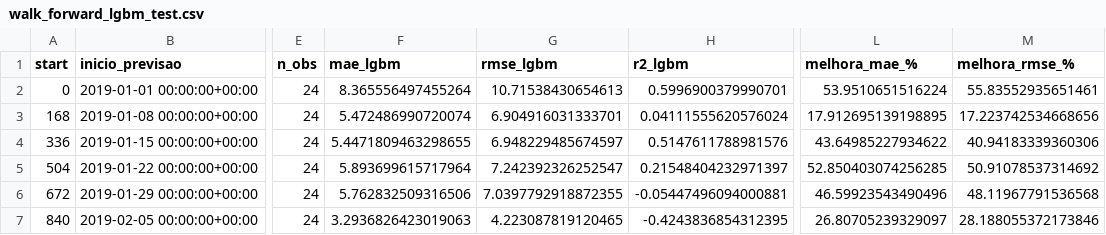
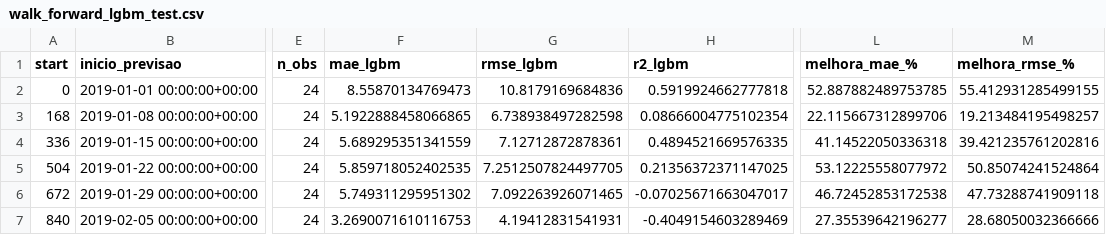
Before and after one commit to izabelcmn/respira_sp, a CSV file: results/walk_forward_lgbm_test.csv, drawn as a sheet; only a part is shown, gaps mark what is left out; the diff covers the shown part only; the diff names each change by its address in the sheet, - before the commit and + after, or states it on an @@ line.

```diff
--- a/results/walk_forward_lgbm_test.csv
+++ b/results/walk_forward_lgbm_test.csv
-F2 (mae_lgbm): 8.365556497455264
+F2 (mae_lgbm): 8.55870134769473
-G2 (rmse_lgbm): 10.71538430654613
+G2 (rmse_lgbm): 10.8179169684836
-H2 (r2_lgbm): 0.5996900379990701
+H2 (r2_lgbm): 0.5919924662777818
-L2 (melhora_mae_%): 53.9510651516224
+L2 (melhora_mae_%): 52.887882489753785
-M2 (melhora_rmse_%): 55.83552935651461
+M2 (melhora_rmse_%): 55.412931285499155
-F3 (mae_lgbm): 5.472486990720074
+F3 (mae_lgbm): 5.1922888458066865
-G3 (rmse_lgbm): 6.904916031333701
+G3 (rmse_lgbm): 6.738938497282598
-H3 (r2_lgbm): 0.04111555620576024
+H3 (r2_lgbm): 0.08666004775102354
-L3 (melhora_mae_%): 17.912695139198895
+L3 (melhora_mae_%): 22.115667312899706
-M3 (melhora_rmse_%): 17.223742534668656
+M3 (melhora_rmse_%): 19.213484195498257
-F4 (mae_lgbm): 5.4471809463298655
+F4 (mae_lgbm): 5.689295351341559
-G4 (rmse_lgbm): 6.948229485674597
+G4 (rmse_lgbm): 7.12712872878361
-H4 (r2_lgbm): 0.5147611788981576
+H4 (r2_lgbm): 0.4894521669576335
-L4 (melhora_mae_%): 43.64985227934622
+L4 (melhora_mae_%): 41.14522050336318
-M4 (melhora_rmse_%): 40.94183339360306
+M4 (melhora_rmse_%): 39.421235761202816
-F5 (mae_lgbm): 5.893699615717964
+F5 (mae_lgbm): 5.859718052402535
-G5 (rmse_lgbm): 7.242392326252547
+G5 (rmse_lgbm): 7.2512507824497705
-H5 (r2_lgbm): 0.21548404232971397
+H5 (r2_lgbm): 0.21356372371147025
-L5 (melhora_mae_%): 52.850403074256285
+L5 (melhora_mae_%): 53.12225558077972
-M5 (melhora_rmse_%): 50.91078537314692
+M5 (melhora_rmse_%): 50.85074241524864
-F6 (mae_lgbm): 5.762832509316506
+F6 (mae_lgbm): 5.749311295951302
-G6 (rmse_lgbm): 7.0397792918872355
+G6 (rmse_lgbm): 7.092263926071465
-H6 (r2_lgbm): -0.05447496094000881
+H6 (r2_lgbm): -0.07025671663047017
-L6 (melhora_mae_%): 46.59923543490496
+L6 (melhora_mae_%): 46.72452853172538
-M6 (melhora_rmse_%): 48.11967791536568
+M6 (melhora_rmse_%): 47.73288741909118
-F7 (mae_lgbm): 3.2936826423019063
+F7 (mae_lgbm): 3.2690071610116753
-G7 (rmse_lgbm): 4.223087819120465
+G7 (rmse_lgbm): 4.19412831541931
-H7 (r2_lgbm): -0.4243836854312395
+H7 (r2_lgbm): -0.4049154603289469
-L7 (melhora_mae_%): 26.80705239329097
+L7 (melhora_mae_%): 27.35539642196277
-M7 (melhora_rmse_%): 28.188055372173846
+M7 (melhora_rmse_%): 28.68050032366666
```
Also changed, not shown: 1 added row and 142 edited cells elsewhere in this file, results/walk_forward_lgbm_dart_val.csv, results/walk_forward_lgbm_val.csv, 9 other files.
